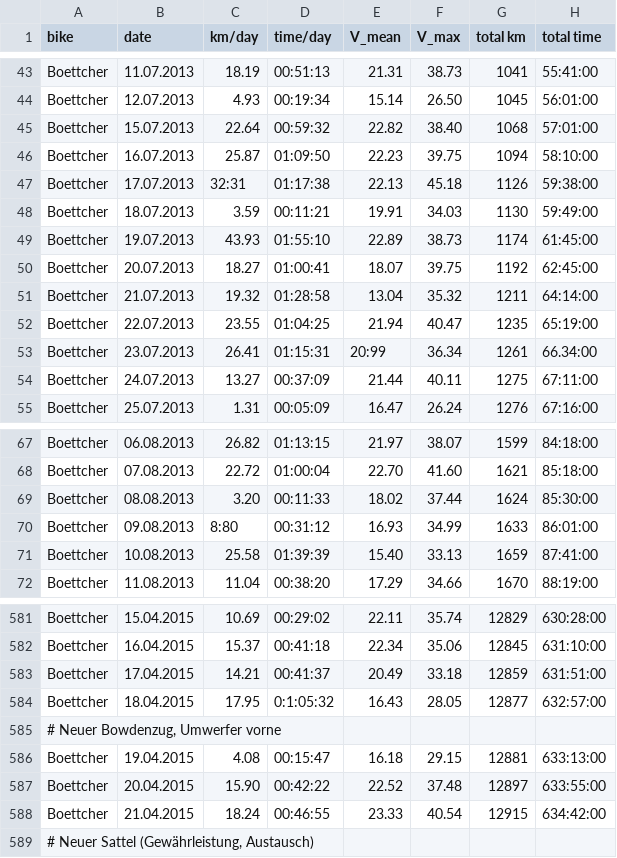
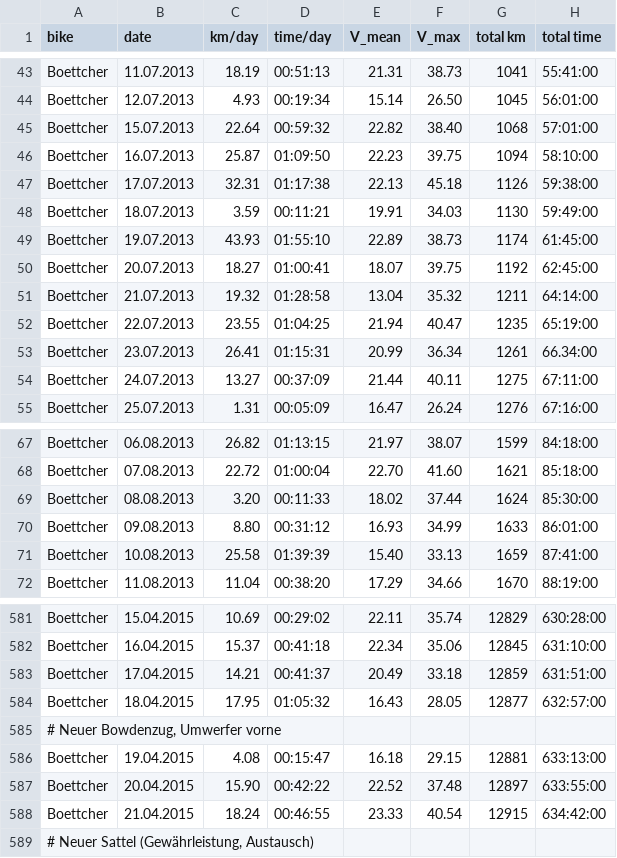
Before and after one commit to hamburger1984/fahrrad, a CSV file: stats.csv, drawn as a sheet; only a part is shown, gaps mark what is left out.

Commit message:
using R to plot - gnuplot didn't work anymore + fixed typos in stats.csv

```diff
--- a/stats.csv
+++ b/stats.csv
@@ -46,3 +46,3 @@ Boettcher;15.07.2013;22.64;00:59:32;22.82;38.40;1068;57:01:00
 Boettcher;16.07.2013;25.87;01:09:50;22.23;39.75;1094;58:10:00
-Boettcher;17.07.2013;32:31;01:17:38;22.13;45.18;1126;59:38:00
+Boettcher;17.07.2013;32.31;01:17:38;22.13;45.18;1126;59:38:00
 Boettcher;18.07.2013;3.59;00:11:21;19.91;34.03;1130;59:49:00
@@ -52,3 +52,3 @@ Boettcher;21.07.2013;19.32;01:28:58;13.04;35.32;1211;64:14:00
 Boettcher;22.07.2013;23.55;01:04:25;21.94;40.47;1235;65:19:00
-Boettcher;23.07.2013;26.41;01:15:31;20:99;36.34;1261;66.34:00
+Boettcher;23.07.2013;26.41;01:15:31;20.99;36.34;1261;66.34:00
 Boettcher;24.07.2013;13.27;00:37:09;21.44;40.11;1275;67:11:00
@@ -69,3 +69,3 @@ Boettcher;07.08.2013;22.72;01:00:04;22.70;41.60;1621;85:18:00
 Boettcher;08.08.2013;3.20;00:11:33;18.02;37.44;1624;85:30:00
-Boettcher;09.08.2013;8:80;00:31:12;16.93;34.99;1633;86:01:00
+Boettcher;09.08.2013;8.80;00:31:12;16.93;34.99;1633;86:01:00
 Boettcher;10.08.2013;25.58;01:39:39;15.40;33.13;1659;87:41:00
@@ -583,3 +583,3 @@ Boettcher;16.04.2015;15.37;00:41:18;22.34;35.06;12845;631:10:00
 Boettcher;17.04.2015;14.21;00:41:37;20.49;33.18;12859;631:51:00
-Boettcher;18.04.2015;17.95;0:1:05:32;16.43;28.05;12877;632:57:00
+Boettcher;18.04.2015;17.95;01:05:32;16.43;28.05;12877;632:57:00
 # Neuer Bowdenzug, Umwerfer vorne
```
Also changed, not shown: 5 other files.
